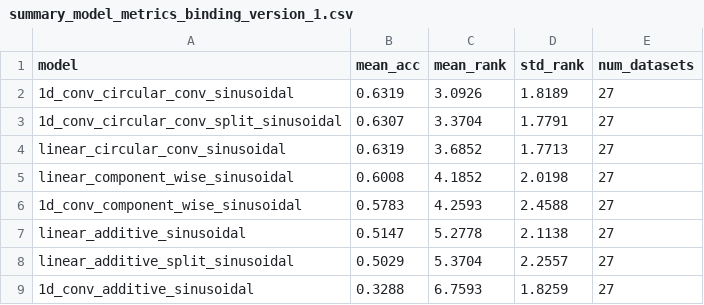
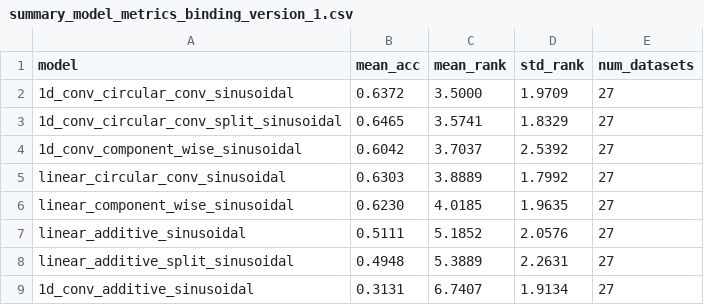
Before and after one commit to JoseJuan98/transformer-attention-with-hdc-binding, a CSV file: docs/experiment_results/1_binding_version_1/summary_model_metrics_binding_version_1.csv, drawn as a sheet.

```diff
--- a/docs/experiment_results/1_binding_version_1/summary_model_metrics_binding_version_1.csv
+++ b/docs/experiment_results/1_binding_version_1/summary_model_metrics_binding_version_1.csv
@@ -1,9 +1,9 @@
 model,mean_acc,mean_rank,std_rank,num_datasets
-1d_conv_circular_conv_sinusoidal,0.6319,3.0926,1.8189,27
-1d_conv_circular_conv_split_sinusoidal,0.6307,3.3704,1.7791,27
-linear_circular_conv_sinusoidal,0.6319,3.6852,1.7713,27
-linear_component_wise_sinusoidal,0.6008,4.1852,2.0198,27
-1d_conv_component_wise_sinusoidal,0.5783,4.2593,2.4588,27
-linear_additive_sinusoidal,0.5147,5.2778,2.1138,27
-linear_additive_split_sinusoidal,0.5029,5.3704,2.2557,27
-1d_conv_additive_sinusoidal,0.3288,6.7593,1.8259,27
+1d_conv_circular_conv_sinusoidal,0.6372,3.5000,1.9709,27
+1d_conv_circular_conv_split_sinusoidal,0.6465,3.5741,1.8329,27
+1d_conv_component_wise_sinusoidal,0.6042,3.7037,2.5392,27
+linear_circular_conv_sinusoidal,0.6303,3.8889,1.7992,27
+linear_component_wise_sinusoidal,0.6230,4.0185,1.9635,27
+linear_additive_sinusoidal,0.5111,5.1852,2.0576,27
+linear_additive_split_sinusoidal,0.4948,5.3889,2.2631,27
+1d_conv_additive_sinusoidal,0.3131,6.7407,1.9134,27
```
Also changed, not shown: docs/experiment_results/1_binding_version_1/summary_dataset_results.csv, 1 other file.
